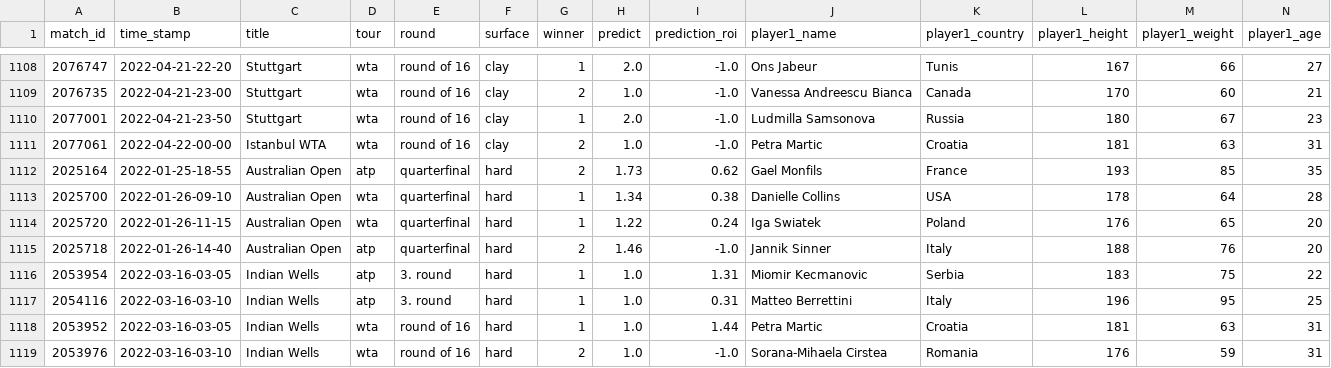
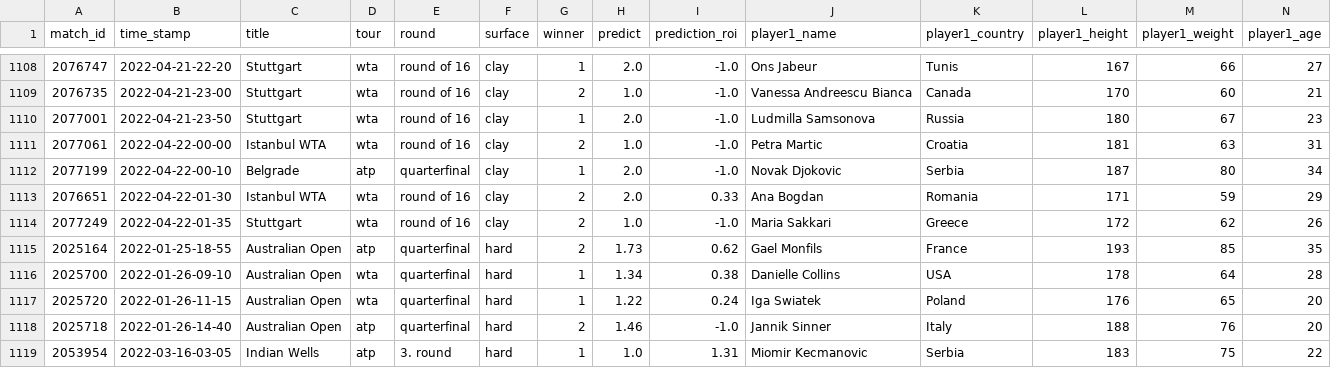
Before and after one commit to ebijun1007/tennis_major_tour_scraper, a CSV file: merged.csv, drawn as a sheet; only a part is shown, gaps mark what is left out; the shorter side is filled out with more unchanged rows; rows hold the shown columns only; the diff names each change by its address in the sheet, - before the commit and + after, or states it on an @@ line.

Commit message:
Update Match Schedules

```diff
--- a/merged.csv
+++ b/merged.csv
+row 1112: 2077199 | 2022-04-22-00-10 | Belgrade | atp | quarterfinal | clay | 1 | 2.0 | -1.0 | Novak Djokovic | Serbia | 187 | 80 | 34
+row 1113: 2076651 | 2022-04-22-01-30 | Istanbul WTA | wta | round of 16 | clay | 2 | 2.0 | 0.33 | Ana Bogdan | Romania | 171 | 59 | 29
+row 1114: 2077249 | 2022-04-22-01-35 | Stuttgart | wta | round of 16 | clay | 2 | 1.0 | -1.0 | Maria Sakkari | Greece | 172 | 62 | 26
```
Also changed, not shown: atp.csv, data/2022-04-21.csv, 3 other files.
